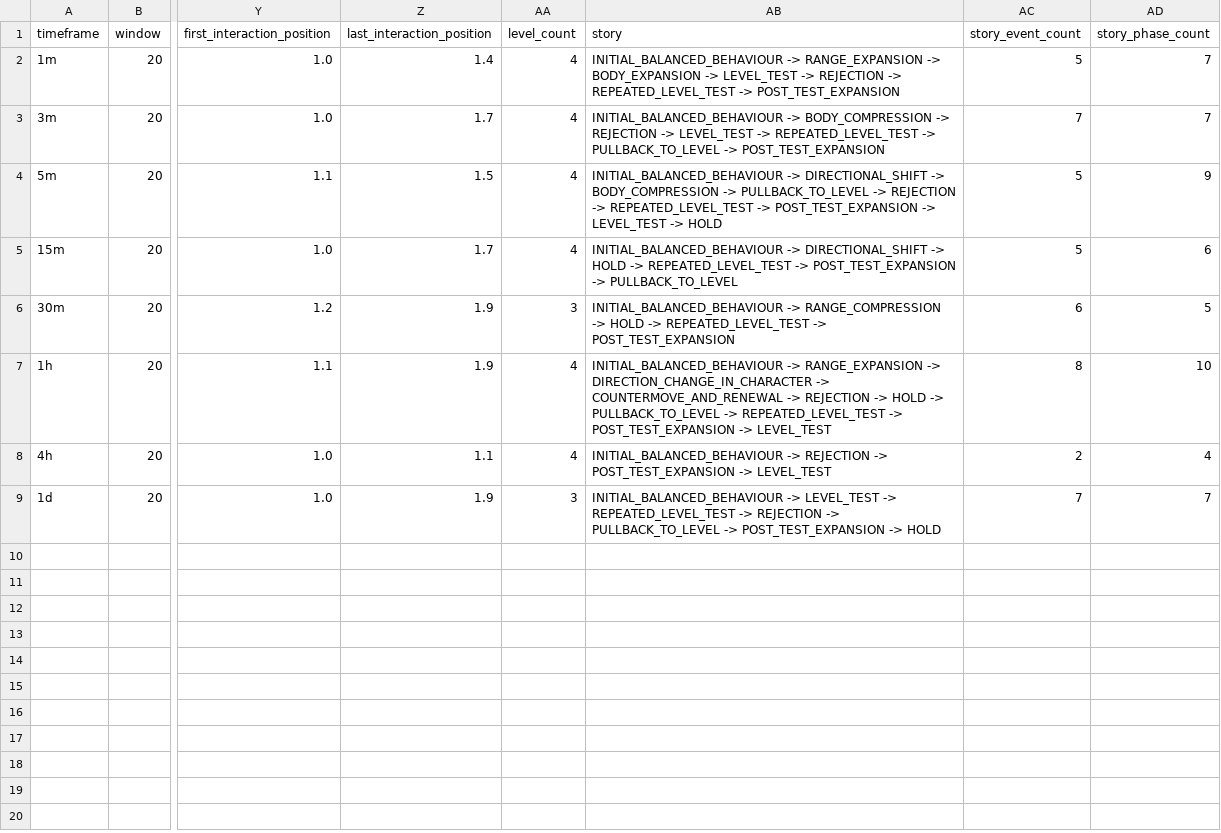
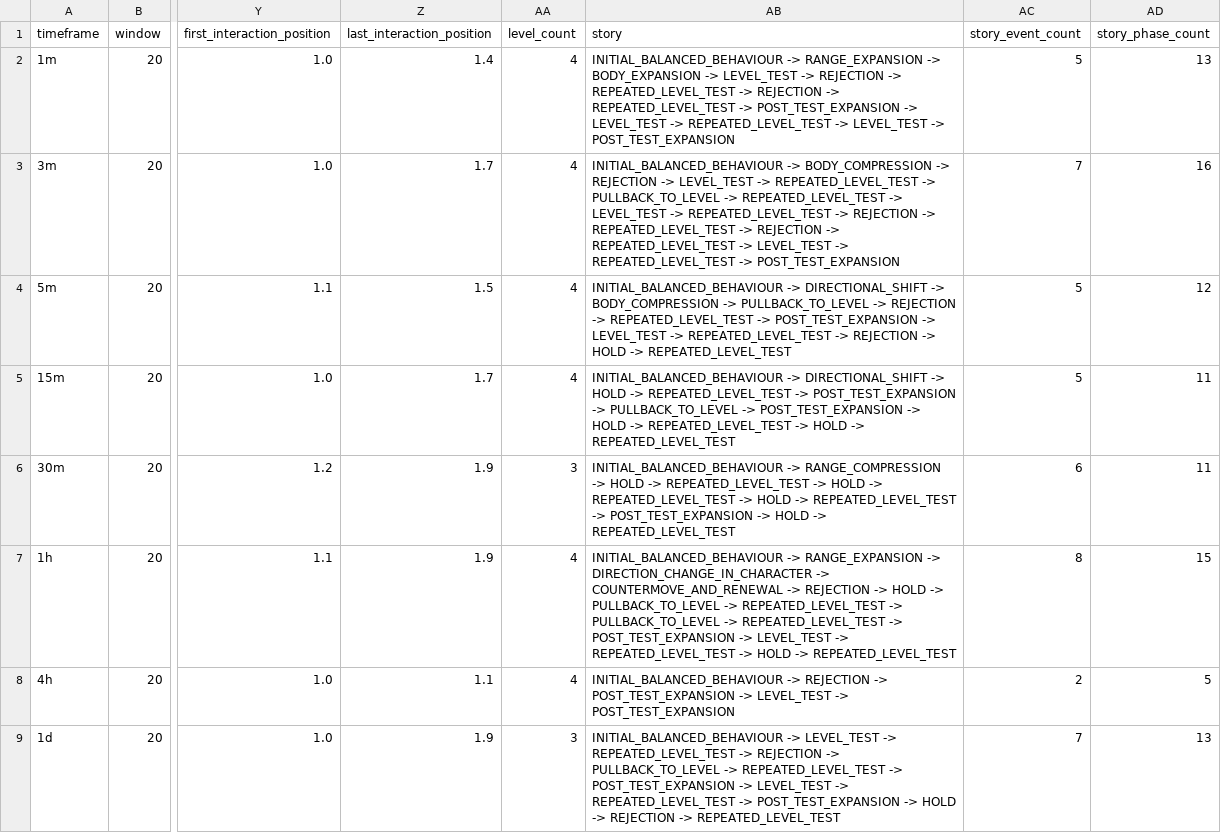
Before and after one commit to itsmayankdev/eth, a CSV file: charts/candle_story_current.csv, drawn as a sheet; only a part is shown, gaps mark what is left out; the diff names each change by its address in the sheet, - before the commit and + after, or states it on an @@ line.

Commit message:
Add fixed sequence-aware candle story results

```diff
--- a/charts/candle_story_current.csv
+++ b/charts/candle_story_current.csv
-AB2 (story): …REPEATED_LEVEL_TEST -> POST_TEST_EXPANSION
+AB2 (story): …REPEATED_LEVEL_TEST -> REJECTION -> REPEATED_LEVEL_TEST -> POST_TEST_EXPANSION -> LEVEL_TEST -> REPEATED_LEVEL_TEST -> LEVEL_TEST -> POST_TEST_EXPANSION
-AD2 (story_phase_count): 7
+AD2 (story_phase_count): 13
-AB3 (story): …PULLBACK_TO_LEVEL -> POST_TEST_EXPANSION
+AB3 (story): …PULLBACK_TO_LEVEL -> REPEATED_LEVEL_TEST -> LEVEL_TEST -> REPEATED_LEVEL_TEST -> REJECTION -> REPEATED_LEVEL_TEST -> REJECTION -> REPEATED_LEVEL_TEST -> LEVEL_TEST -> REPEATED_LEVEL_TEST -> POST_TEST_EXPANSION
-AD3 (story_phase_count): 7
+AD3 (story_phase_count): 16
-AB4 (story): …LEVEL_TEST -> HOLD
+AB4 (story): …LEVEL_TEST -> REPEATED_LEVEL_TEST -> REJECTION -> HOLD -> REPEATED_LEVEL_TEST
-AD4 (story_phase_count): 9
+AD4 (story_phase_count): 12
-AB5 (story): …-> PULLBACK_TO_LEVEL
+AB5 (story): …-> PULLBACK_TO_LEVEL -> POST_TEST_EXPANSION -> HOLD -> REPEATED_LEVEL_TEST -> HOLD -> REPEATED_LEVEL_TEST
-AD5 (story_phase_count): 6
+AD5 (story_phase_count): 11
-AB6 (story): …REPEATED_LEVEL_TEST -> POST_TEST_EXPANSION
+AB6 (story): …REPEATED_LEVEL_TEST -> HOLD -> REPEATED_LEVEL_TEST -> HOLD -> REPEATED_LEVEL_TEST -> POST_TEST_EXPANSION -> HOLD -> REPEATED_LEVEL_TEST
-AD6 (story_phase_count): 5
+AD6 (story_phase_count): 11
-AB7 (story): …REPEATED_LEVEL_TEST -> POST_TEST_EXPANSION -> LEVEL_TEST
+AB7 (story): …REPEATED_LEVEL_TEST -> PULLBACK_TO_LEVEL -> REPEATED_LEVEL_TEST -> POST_TEST_EXPANSION -> LEVEL_TEST -> REPEATED_LEVEL_TEST -> HOLD -> REPEATED_LEVEL_TEST
-AD7 (story_phase_count): 10
+AD7 (story_phase_count): 15
-AB8 (story): …-> LEVEL_TEST
+AB8 (story): …-> LEVEL_TEST -> POST_TEST_EXPANSION
-AD8 (story_phase_count): 4
+AD8 (story_phase_count): 5
-AB9 (story): …PULLBACK_TO_LEVEL -> POST_TEST_EXPANSION -> HOLD
+AB9 (story): …PULLBACK_TO_LEVEL -> REPEATED_LEVEL_TEST -> POST_TEST_EXPANSION -> LEVEL_TEST -> REPEATED_LEVEL_TEST -> POST_TEST_EXPANSION -> HOLD -> REJECTION -> REPEATED_LEVEL_TEST
-AD9 (story_phase_count): 7
+AD9 (story_phase_count): 13
```
Also changed, not shown: 3 other files.
